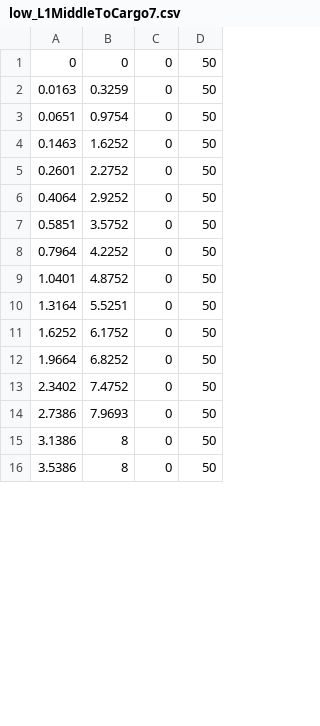
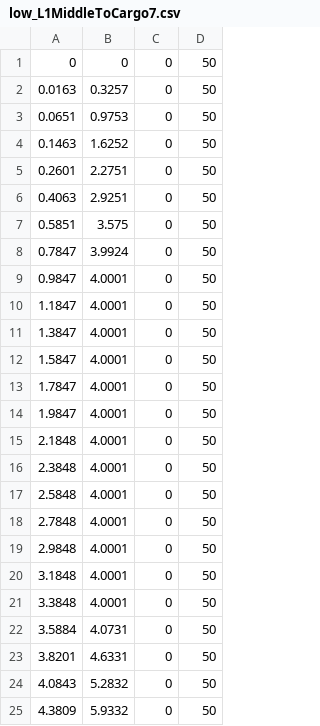
Before and after one commit to FRC-836/2019_Robot_Code, a CSV file: Subsystems/Drive/MotionProfile/Paths/CSV_files/low_L1MiddleToCargo7.csv, drawn as a sheet; only a part is shown; the diff covers the shown part only.

Commit message:
Tweaking CPU use and auto paths.

```diff
--- a/Subsystems/Drive/MotionProfile/Paths/CSV_files/low_L1MiddleToCargo7.csv
+++ b/Subsystems/Drive/MotionProfile/Paths/CSV_files/low_L1MiddleToCargo7.csv
@@ -1,16 +1,25 @@
 0,0,0,50
-0.0163,0.3259,0,50
-0.0651,0.9754,0,50
+0.0163,0.3257,0,50
+0.0651,0.9753,0,50
 0.1463,1.6252,0,50
-0.2601,2.2752,0,50
-0.4064,2.9252,0,50
-0.5851,3.5752,0,50
-0.7964,4.2252,0,50
-1.0401,4.8752,0,50
-1.3164,5.5251,0,50
-1.6252,6.1752,0,50
-1.9664,6.8252,0,50
-2.3402,7.4752,0,50
-2.7386,7.9693,0,50
-3.1386,8,0,50
-3.5386,8,0,50
+0.2601,2.2751,0,50
+0.4063,2.9251,0,50
+0.5851,3.575,0,50
+0.7847,3.9924,0,50
+0.9847,4.0001,0,50
+1.1847,4.0001,0,50
+1.3847,4.0001,0,50
+1.5847,4.0001,0,50
+1.7847,4.0001,0,50
+1.9847,4.0001,0,50
+2.1848,4.0001,0,50
+2.3848,4.0001,0,50
+2.5848,4.0001,0,50
+2.7848,4.0001,0,50
+2.9848,4.0001,0,50
+3.1848,4.0001,0,50
+3.3848,4.0001,0,50
+3.5884,4.0731,0,50
+3.8201,4.6331,0,50
+4.0843,5.2832,0,50
+4.3809,5.9332,0,50
```
Also changed, not shown: 3 added rows, 4 removed rows and 9 edited cells elsewhere in this file, 8 other files.
